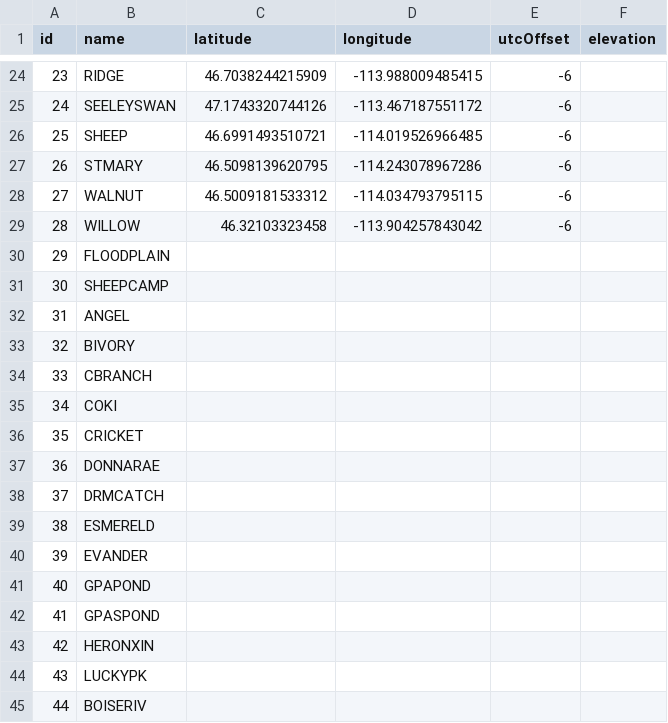
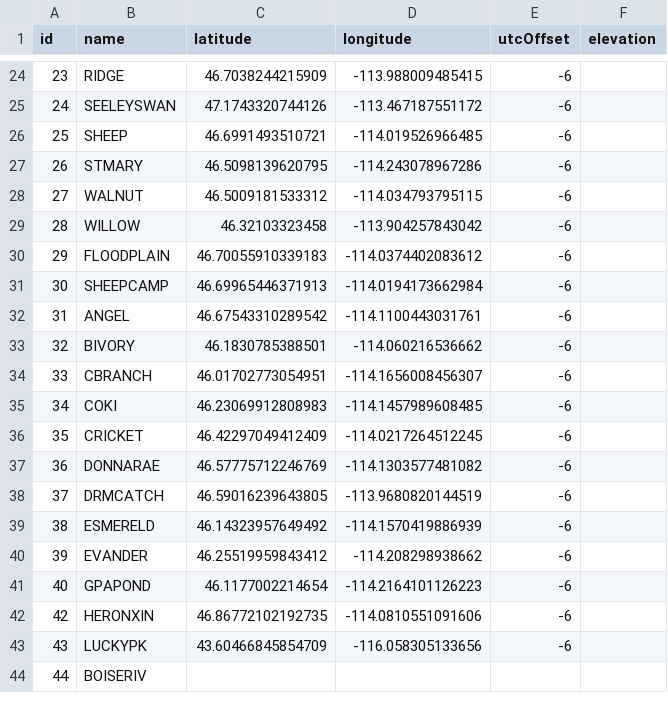
Before and after one commit to eshlei/montana-shorebirds, a CSV file: coords/sites.csv, drawn as a sheet; only a part is shown, gaps mark what is left out; the diff covers the shown part only.

Commit message:
Filled sites.csv

```diff
--- a/coords/sites.csv
+++ b/coords/sites.csv
@@ -29,17 +29,16 @@ id,name,latitude,longitude,utcOffset,elevation
 28,WILLOW,46.32103323458,-113.904257843042,-6,
-29,FLOODPLAIN,,,,
-30,SHEEPCAMP,,,,
-31,ANGEL,,,,
-32,BIVORY,,,,
-33,CBRANCH,,,,
-34,COKI,,,,
-35,CRICKET,,,,
-36,DONNARAE,,,,
-37,DRMCATCH,,,,
-38,ESMERELD,,,,
-39,EVANDER,,,,
-40,GPAPOND,,,,
-41,GPASPOND,,,,
-42,HERONXIN,,,,
-43,LUCKYPK,,,,
+29,FLOODPLAIN,46.70055910339183,-114.0374402083612,-6,
+30,SHEEPCAMP,46.69965446371913,-114.0194173662984,-6,
+31,ANGEL,46.67543310289542,-114.1100443031761,-6,
+32,BIVORY,46.1830785388501,-114.060216536662,-6,
+33,CBRANCH,46.01702773054951,-114.1656008456307,-6,
+34,COKI,46.23069912808983,-114.1457989608485,-6,
+35,CRICKET,46.42297049412409,-114.0217264512245,-6,
+36,DONNARAE,46.57775712246769,-114.1303577481082,-6,
+37,DRMCATCH,46.59016239643805,-113.9680820144519,-6,
+38,ESMERELD,46.14323957649492,-114.1570419886939,-6,
+39,EVANDER,46.25519959843412,-114.208298938662,-6,
+40,GPAPOND,46.1177002214654,-114.2164101126223,-6,
+42,HERONXIN,46.86772102192735,-114.0810551091606,-6,
+43,LUCKYPK,43.60466845854709,-116.058305133656,-6,
 44,BOISERIV,,,,
```
Also changed, not shown: 60 edited cells elsewhere in this file.
